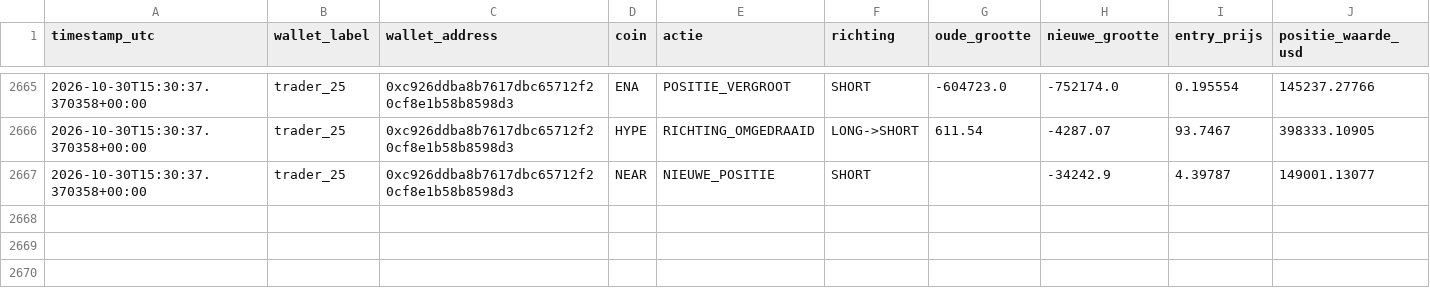
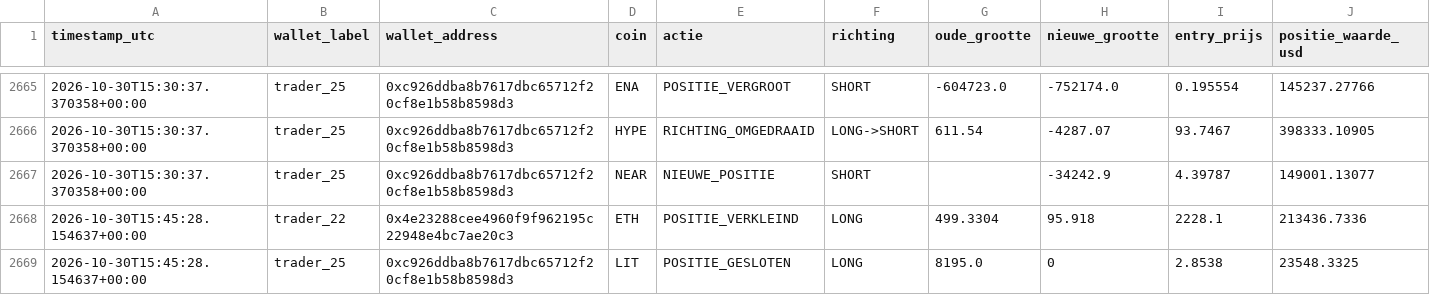
Before and after one commit to wave25031/copytrack, a CSV file: copytrack_voor_github/output/signals_log.csv, drawn as a sheet; only a part is shown, gaps mark what is left out; the diff names each change by its address in the sheet, - before the commit and + after, or states it on an @@ line.

```diff
--- a/copytrack_voor_github/output/signals_log.csv
+++ b/copytrack_voor_github/output/signals_log.csv
+row 2668: 2026-10-30T15:45:28.154637+00:00 | trader_22 | 0x4e23288cee4960f9f962195c22948e4bc7ae20c3 | ETH | POSITIE_VERKLEIND | LONG | 499.3304 | 95.918 | 2228.1 | 213436.7336
+row 2669: 2026-10-30T15:45:28.154637+00:00 | trader_25 | 0xc926ddba8b7617dbc65712f20cf8e1b58b8598d3 | LIT | POSITIE_GESLOTEN | LONG | 8195.0 | 0 | 2.8538 | 23548.3325
```
Also changed, not shown: copytrack_voor_github/output/paper_trades_log.csv, 2 other files.
